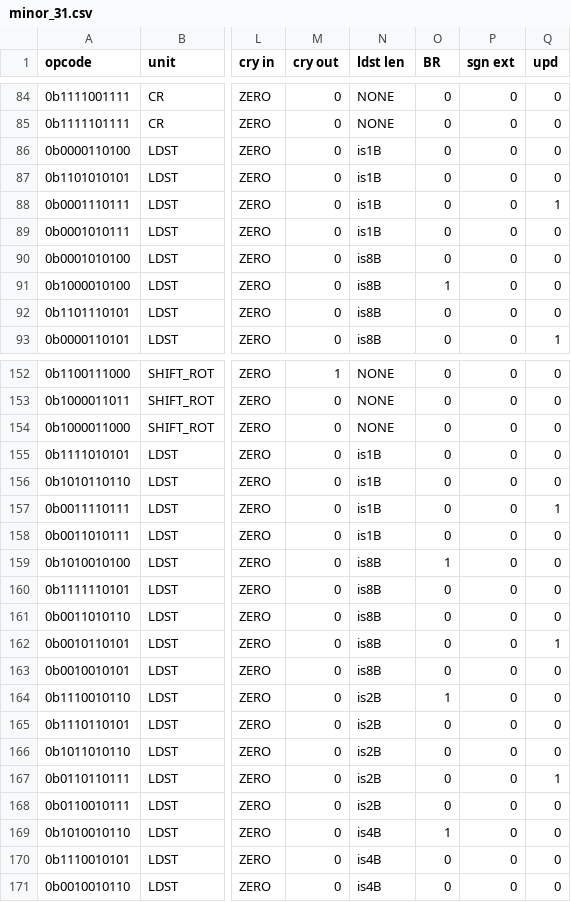
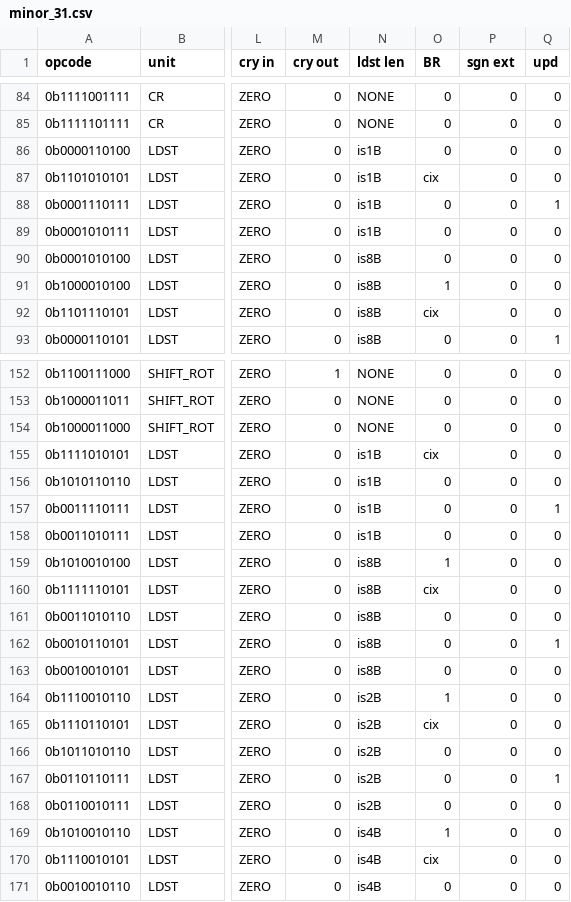
Before and after one commit to programmerjake/libre-soc-wiki, a CSV file: openpower/isatables/minor_31.csv, drawn as a sheet; only a part is shown, gaps mark what is left out; the diff covers the shown part only; the diff names each change by its address in the sheet, - before the commit and + after, or states it on an @@ line.

Commit message:
add CIX mode in LDST field

```diff
--- a/openpower/isatables/minor_31.csv
+++ b/openpower/isatables/minor_31.csv
-O87 (BR): 0
+O87 (BR): cix
-O92 (BR): 0
+O92 (BR): cix
-O155 (BR): 0
+O155 (BR): cix
-O160 (BR): 0
+O160 (BR): cix
-O165 (BR): 0
+O165 (BR): cix
-O170 (BR): 0
+O170 (BR): cix
```
Also changed, not shown: 2 edited cells elsewhere in this file.
